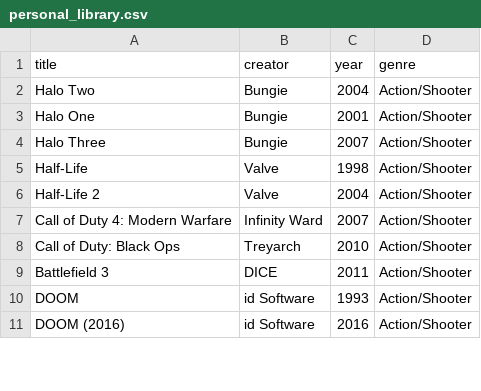
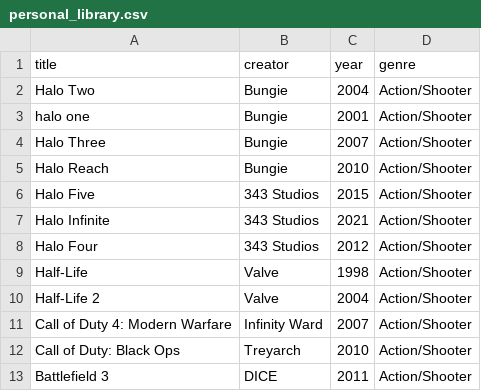
Before and after one commit to Queverity/CB_CP2, a CSV file: individual_projects/personal_library.csv, drawn as a sheet; only a part is shown; the shorter side is filled out with more unchanged rows.

```diff
--- a/individual_projects/personal_library.csv
+++ b/individual_projects/personal_library.csv
@@ -2,4 +2,8 @@ title,creator,year,genre
 Halo Two,Bungie,2004,Action/Shooter
-Halo One,Bungie,2001,Action/Shooter
+halo one,Bungie,2001,Action/Shooter
 Halo Three,Bungie,2007,Action/Shooter
+Halo Reach,Bungie,2010,Action/Shooter
+Halo Five,343 Studios,2015,Action/Shooter
+Halo Infinite,343 Studios,2021,Action/Shooter
+Halo Four,343 Studios,2012,Action/Shooter
 Half-Life,Valve,1998,Action/Shooter
```
Also changed, not shown: 1 other file.
